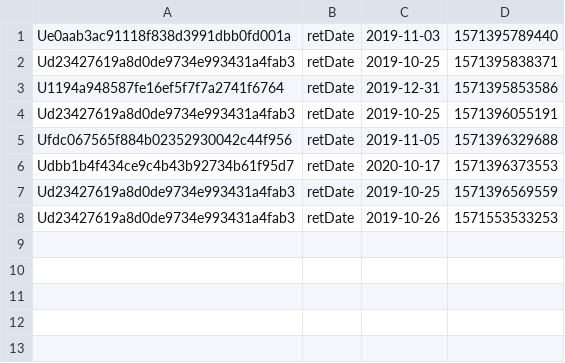
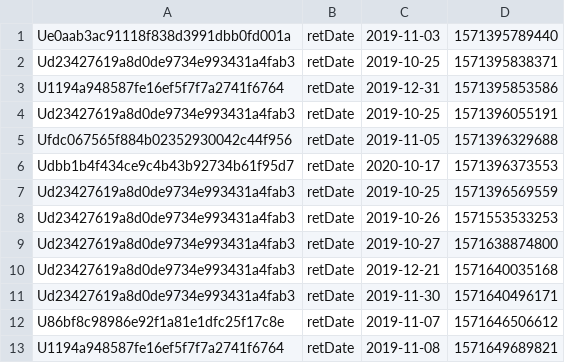
Before and after one commit to colafishx/linebotKafkaMongodbMysql, a CSV file: jupyter/users_date_ret.csv, drawn as a sheet; the diff names each change by its address in the sheet, - before the commit and + after, or states it on an @@ line.

```diff
--- a/jupyter/users_date_ret.csv
+++ b/jupyter/users_date_ret.csv
+row 9: Ud23427619a8d0de9734e993431a4fab3 | retDate | 2019-10-27 | 1571638874800
+row 10: Ud23427619a8d0de9734e993431a4fab3 | retDate | 2019-12-21 | 1571640035168
+row 11: Ud23427619a8d0de9734e993431a4fab3 | retDate | 2019-11-30 | 1571640496171
+row 12: U86bf8c98986e92f1a81e1dfc25f17c8e | retDate | 2019-11-07 | 1571646506612
+row 13: U1194a948587fe16ef5f7f7a2741f6764 | retDate | 2019-11-08 | 1571649689821
```
Also changed, not shown: jupyter/users_birthday.csv, jupyter/users_budget.csv, 9 other files.
